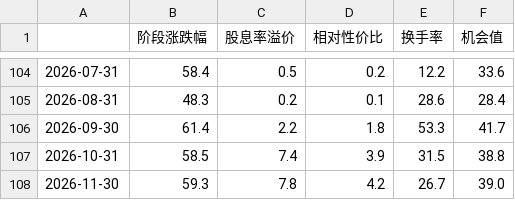
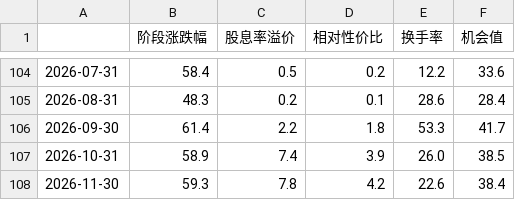
Before and after one commit to vincewatson/dividend-guide, a CSV file: data/opportunity_history_monthly.csv, drawn as a sheet; only a part is shown, gaps mark what is left out.

Commit message:
data: 2026-11-08 日更+周更（指数/REITs 到 11-06；基金类 Wind 接口受限保留旧值）

```diff
--- a/data/opportunity_history_monthly.csv
+++ b/data/opportunity_history_monthly.csv
@@ -106,3 +106,3 @@
 2026-09-30,61.4,2.2,1.8,53.3,41.7
-2026-10-31,58.5,7.4,3.9,31.5,38.8
-2026-11-30,59.3,7.8,4.2,26.7,39.0
+2026-10-31,58.9,7.4,3.9,26.0,38.5
+2026-11-30,59.3,7.8,4.2,22.6,38.4
```
Also changed, not shown: 14 other files.
